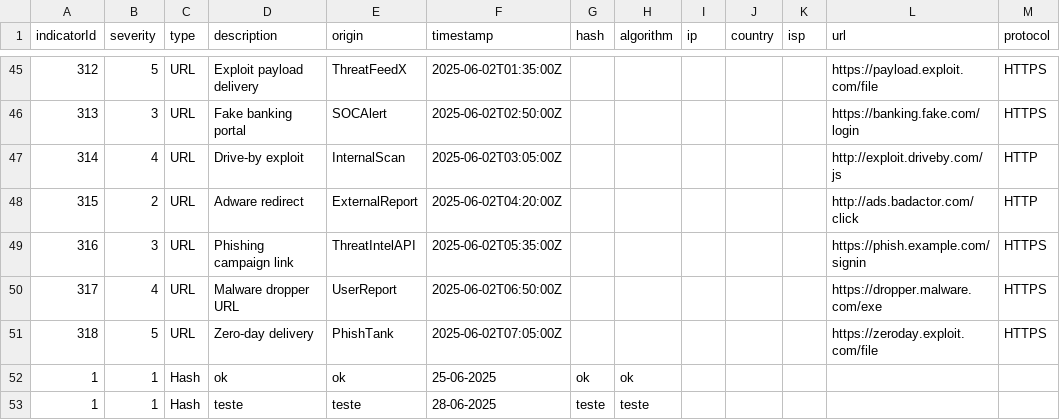
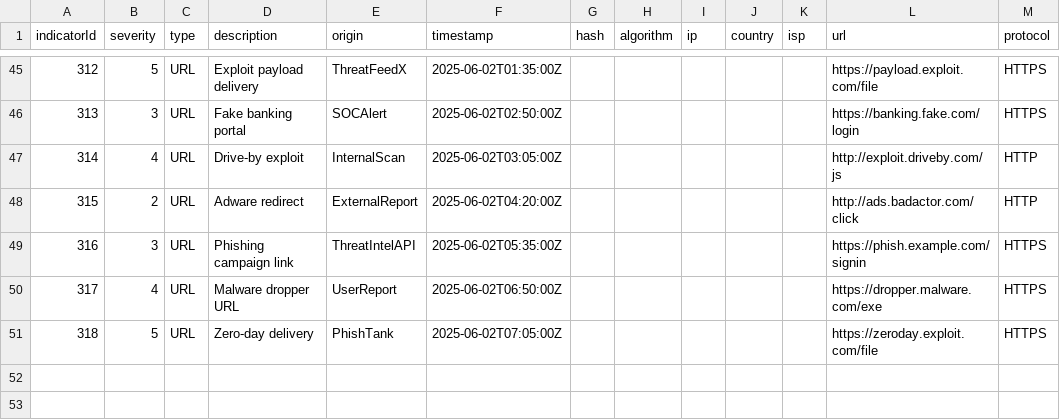
Before and after one commit to bomday/sentinel-ioc, a CSV file: src/data/ioc.csv, drawn as a sheet; only a part is shown, gaps mark what is left out.

```diff
--- a/src/data/ioc.csv
+++ b/src/data/ioc.csv
@@ -51,3 +51 @@ indicatorId,severity,type,description,origin,timestamp,hash,algorithm,ip,country
 318,5,URL,Zero-day delivery,PhishTank,2025-06-02T07:05:00Z,,,,,,https://zeroday.exploit.com/file,HTTPS
-1,1,Hash,ok,ok,25-06-2025,ok,ok,,,,,
-1,1,Hash,teste,teste,28-06-2025,teste,teste,,,,,
```
Also changed, not shown: 3 other files.
